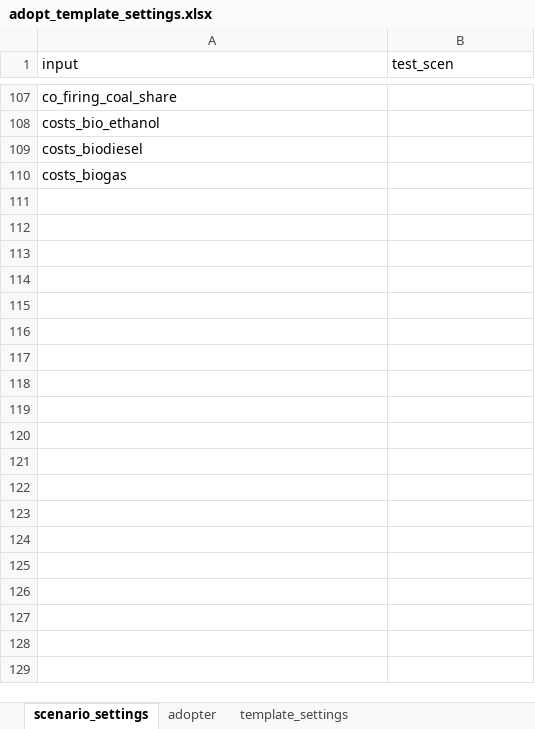
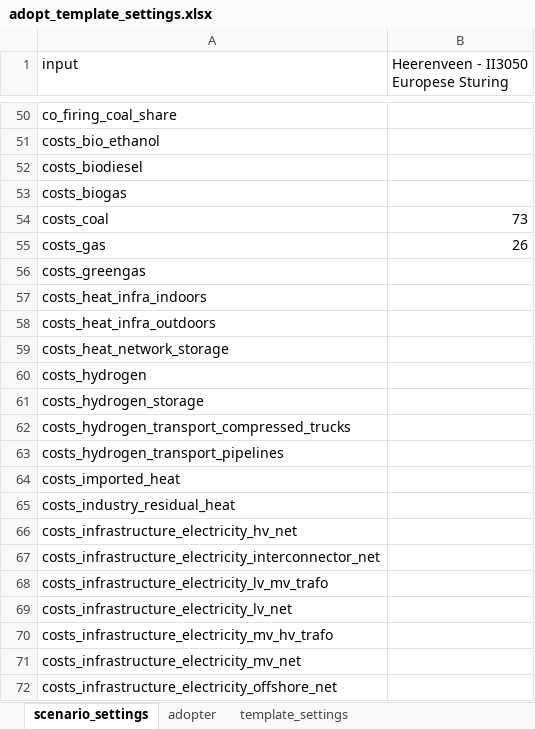
Before and after one commit to quintel/scenario-tools, an Excel workbook: data/adopt_template_settings.xlsx, sheet scenario_settings, drawn as a sheet; only a part is shown, gaps mark what is left out; values as stored, in another font and other column widths than the file's, no borders; the diff covers the shown part only; the diff names each change by its address in the sheet, - before the commit and + after, or states it on an @@ line.

Commit message:
heerenveen kev en ii3050

```diff
--- a/data/adopt_template_settings.xlsx (sheet scenario_settings)
+++ b/data/adopt_template_settings.xlsx (sheet scenario_settings)
-B1: test_scen
+B1: Heerenveen - II3050 Europese Sturing
+row 54: costs_coal | 73
+row 55: costs_gas | 26
+row 56: costs_greengas
+row 57: costs_heat_infra_indoors
+row 58: costs_heat_infra_outdoors
+row 59: costs_heat_network_storage
+row 60: costs_hydrogen
+row 61: costs_hydrogen_storage
+row 62: costs_hydrogen_transport_compressed_trucks
+row 63: costs_hydrogen_transport_pipelines
+row 64: costs_imported_heat
+row 65: costs_industry_residual_heat
+row 66: costs_infrastructure_electricity_hv_net
+row 67: costs_infrastructure_electricity_interconnector_net
+row 68: costs_infrastructure_electricity_lv_mv_trafo
+row 69: costs_infrastructure_electricity_lv_net
+row 70: costs_infrastructure_electricity_mv_hv_trafo
+row 71: costs_infrastructure_electricity_mv_net
+row 72: costs_infrastructure_electricity_offshore_net
```
Also changed, not shown: 340 added rows and 57 removed rows elsewhere in this sheet, sheet template_settings, sheet adopter, formulas that keep their value, 3 other files.
